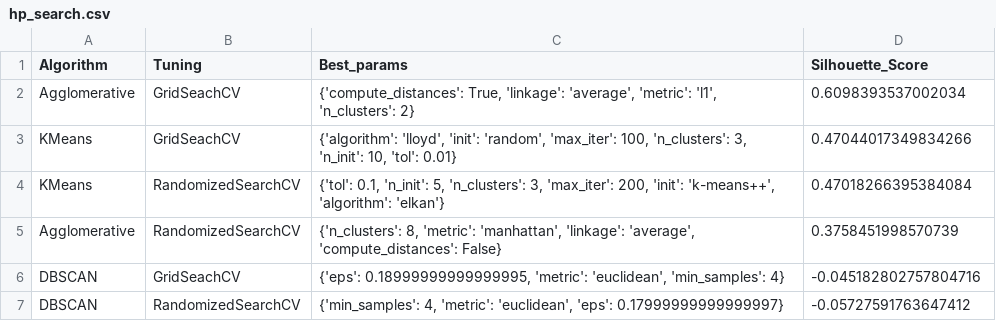
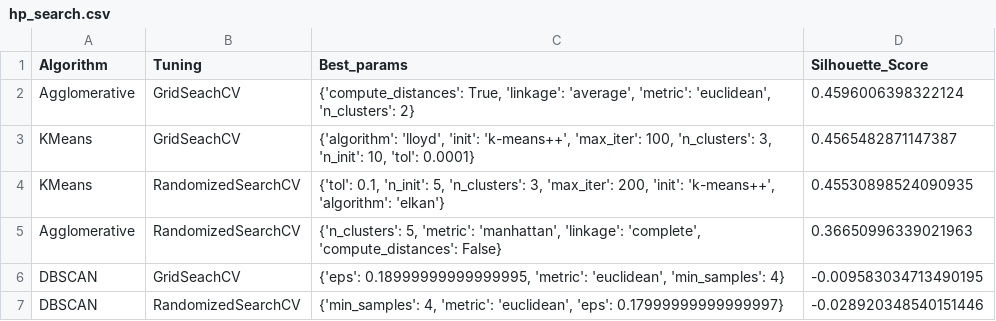
Before and after one commit to ds-edu/DataScienceCapstone_OnlineRetail, a CSV file: models/hp_tuning_results/hp_search.csv, drawn as a sheet.

```diff
--- a/models/hp_tuning_results/hp_search.csv
+++ b/models/hp_tuning_results/hp_search.csv
@@ -1,7 +1,7 @@
 Algorithm,Tuning,Best_params,Silhouette_Score
-Agglomerative,GridSeachCV,"{'compute_distances': True, 'linkage': 'average', 'metric': 'l1', 'n_clusters': 2}",0.6098393537002034
-KMeans,GridSeachCV,"{'algorithm': 'lloyd', 'init': 'random', 'max_iter': 100, 'n_clusters': 3, 'n_init': 10, 'tol': 0.01}",0.47044017349834266
-KMeans,RandomizedSearchCV,"{'tol': 0.1, 'n_init': 5, 'n_clusters': 3, 'max_iter': 200, 'init': 'k-means++', 'algorithm': 'elkan'}",0.47018266395384084
-Agglomerative,RandomizedSearchCV,"{'n_clusters': 8, 'metric': 'manhattan', 'linkage': 'average', 'compute_distances': False}",0.3758451998570739
-DBSCAN,GridSeachCV,"{'eps': 0.18999999999999995, 'metric': 'euclidean', 'min_samples': 4}",-0.045182802757804716
-DBSCAN,RandomizedSearchCV,"{'min_samples': 4, 'metric': 'euclidean', 'eps': 0.17999999999999997}",-0.05727591763647412
+Agglomerative,GridSeachCV,"{'compute_distances': True, 'linkage': 'average', 'metric': 'euclidean', 'n_clusters': 2}",0.4596006398322124
+KMeans,GridSeachCV,"{'algorithm': 'lloyd', 'init': 'k-means++', 'max_iter': 100, 'n_clusters': 3, 'n_init': 10, 'tol': 0.0001}",0.4565482871147387
+KMeans,RandomizedSearchCV,"{'tol': 0.1, 'n_init': 5, 'n_clusters': 3, 'max_iter': 200, 'init': 'k-means++', 'algorithm': 'elkan'}",0.45530898524090935
+Agglomerative,RandomizedSearchCV,"{'n_clusters': 5, 'metric': 'manhattan', 'linkage': 'complete', 'compute_distances': False}",0.36650996339021963
+DBSCAN,GridSeachCV,"{'eps': 0.18999999999999995, 'metric': 'euclidean', 'min_samples': 4}",-0.009583034713490195
+DBSCAN,RandomizedSearchCV,"{'min_samples': 4, 'metric': 'euclidean', 'eps': 0.17999999999999997}",-0.028920348540151446
```
Also changed, not shown: models/hp_tuning_results/hp_compare_kmeans.csv, models/model_evaluation/km_metrics.csv, 20 other files.
